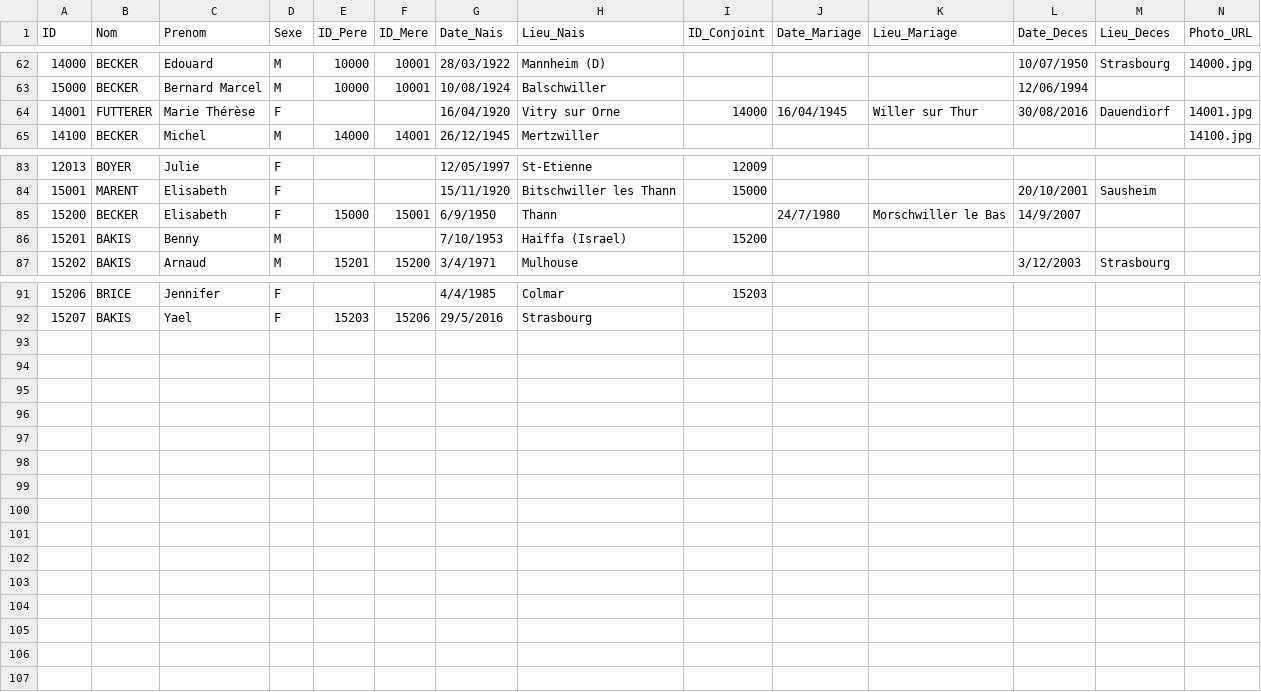
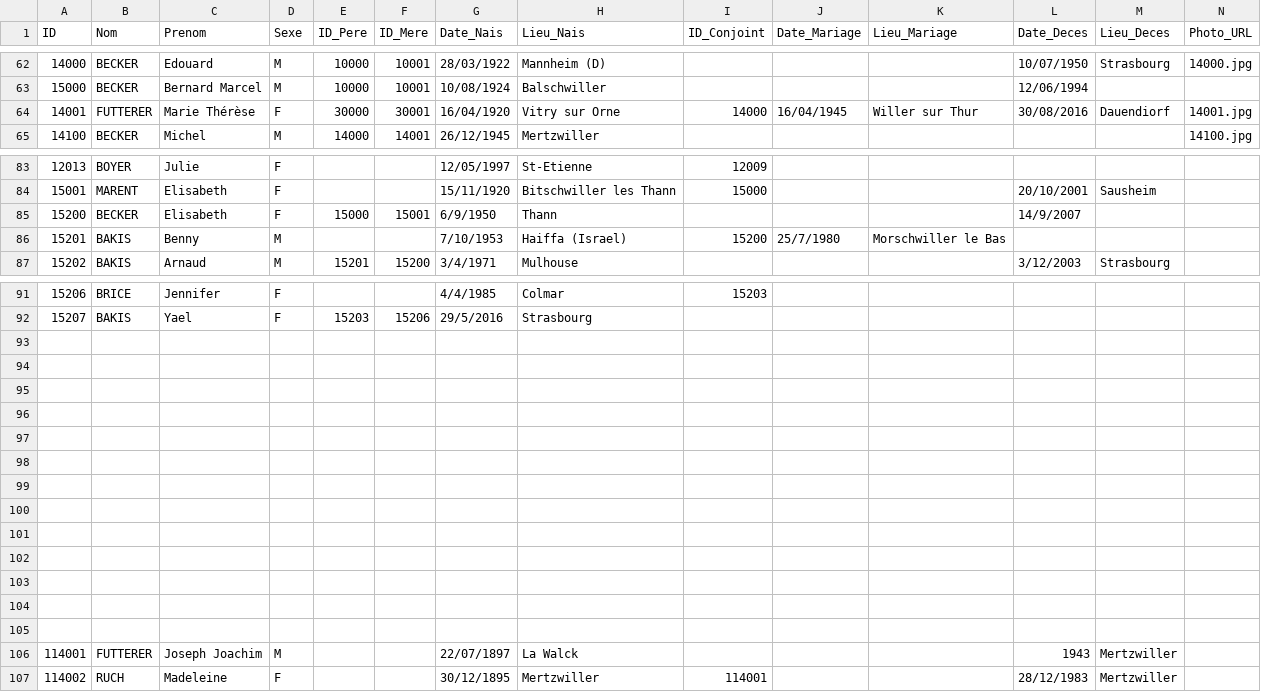
Before and after one commit to AJB1000/gb, a CSV file: genealogie.csv, drawn as a sheet; only a part is shown, gaps mark what is left out; rows hold the shown columns only; the diff covers the shown part only; the diff names each change by its address in the sheet, - before the commit and + after, or states it on an @@ line.

```diff
--- a/genealogie.csv
+++ b/genealogie.csv
-E64 (ID_Pere): (empty)
+E64 (ID_Pere): 30000
-F64 (ID_Mere): (empty)
+F64 (ID_Mere): 30001
-J85 (Date_Mariage): 24/7/1980
+J85 (Date_Mariage): (empty)
-K85 (Lieu_Mariage): Morschwiller le Bas
+K85 (Lieu_Mariage): (empty)
-J86 (Date_Mariage): (empty)
+J86 (Date_Mariage): 25/7/1980
-K86 (Lieu_Mariage): (empty)
+K86 (Lieu_Mariage): Morschwiller le Bas
+row 93: (empty)
+row 94: (empty)
+row 95: (empty)
+row 96: (empty)
+row 97: (empty)
+row 98: (empty)
+row 99: (empty)
+row 100: (empty)
+row 101: (empty)
+row 102: (empty)
+row 103: (empty)
+row 104: (empty)
+row 105: (empty)
+row 106: 114001 | FUTTERER | Joseph Joachim | M |  |  | 22/07/1897 | La Walck |  |  |  | 1943 | Mertzwiller
+row 107: 114002 | RUCH | Madeleine | F |  |  | 30/12/1895 | Mertzwiller | 114001 |  |  | 28/12/1983 | Mertzwiller
```
Also changed, not shown: 1 edited cell elsewhere in this file, 2 other files.
